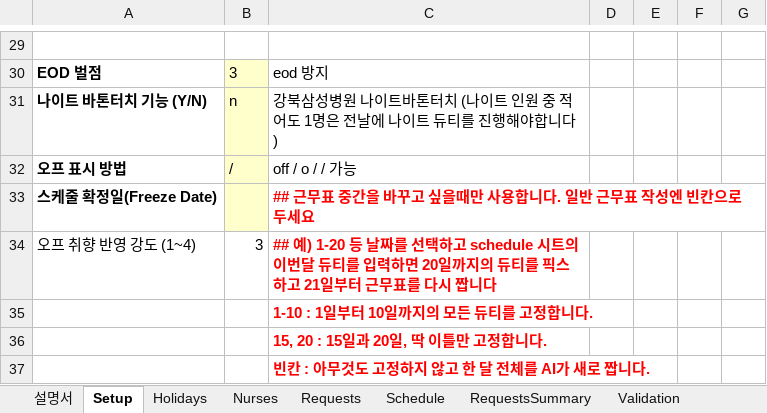
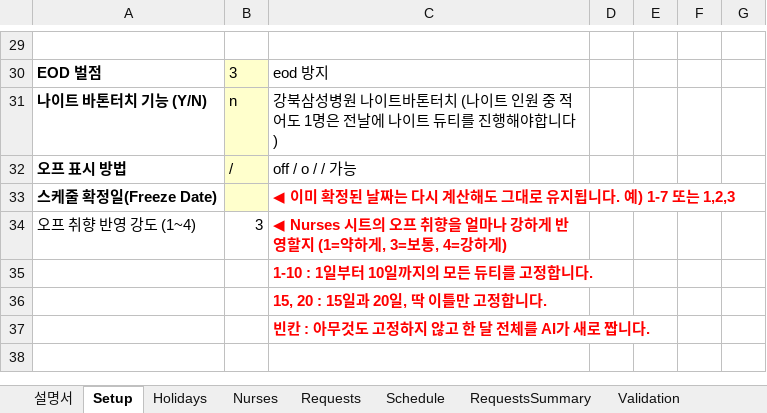
Before and after one commit to taclear/dut-web-frontend, an Excel workbook: template.xlsx, sheet Setup, drawn as a sheet; only a part is shown, gaps mark what is left out; values as stored, in another font and other column widths than the file's, no borders; the diff names each change by its address in the sheet, - before the commit and + after, or states it on an @@ line.

```diff
--- a/template.xlsx (sheet Setup)
+++ b/template.xlsx (sheet Setup)
-C33: ## 근무표 중간을 바꾸고 싶을때만 사용합니다. 일반 근무표 작성엔 빈칸으로 두세요
+C33: ◀ 이미 확정된 날짜는 다시 계산해도 그대로 유지됩니다. 예) 1-7 또는 1,2,3
-C34: ## 예) 1-20 등 날짜를 선택하고 schedule 시트의 이번달 듀티를 입력하면 20일까지의 듀티를 픽스하고 21일부터 근무표를 다시 짭니다
+C34: ◀ Nurses 시트의 오프 취향을 얼마나 강하게 반영할지 (1=약하게, 3=보통, 4=강하게)
```
Also changed, not shown: sheet 설명서, sheet Nurses, 1 other file.
